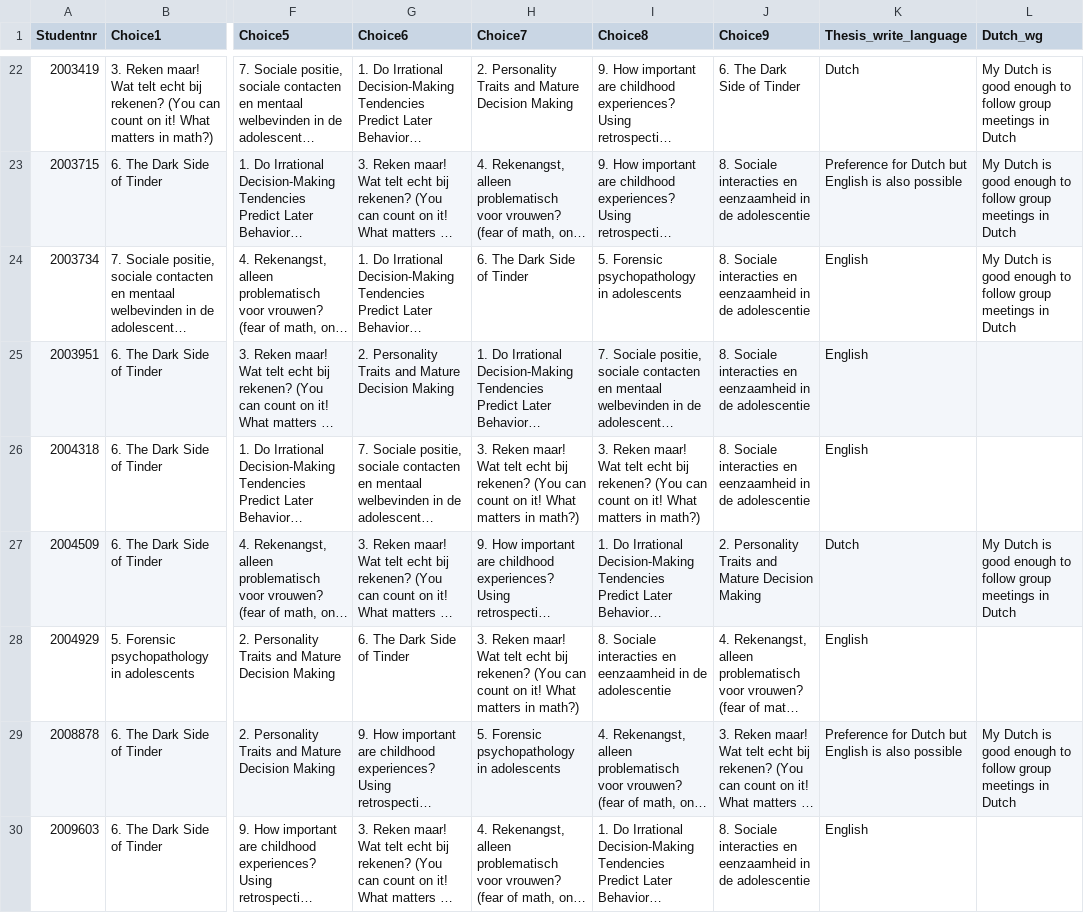
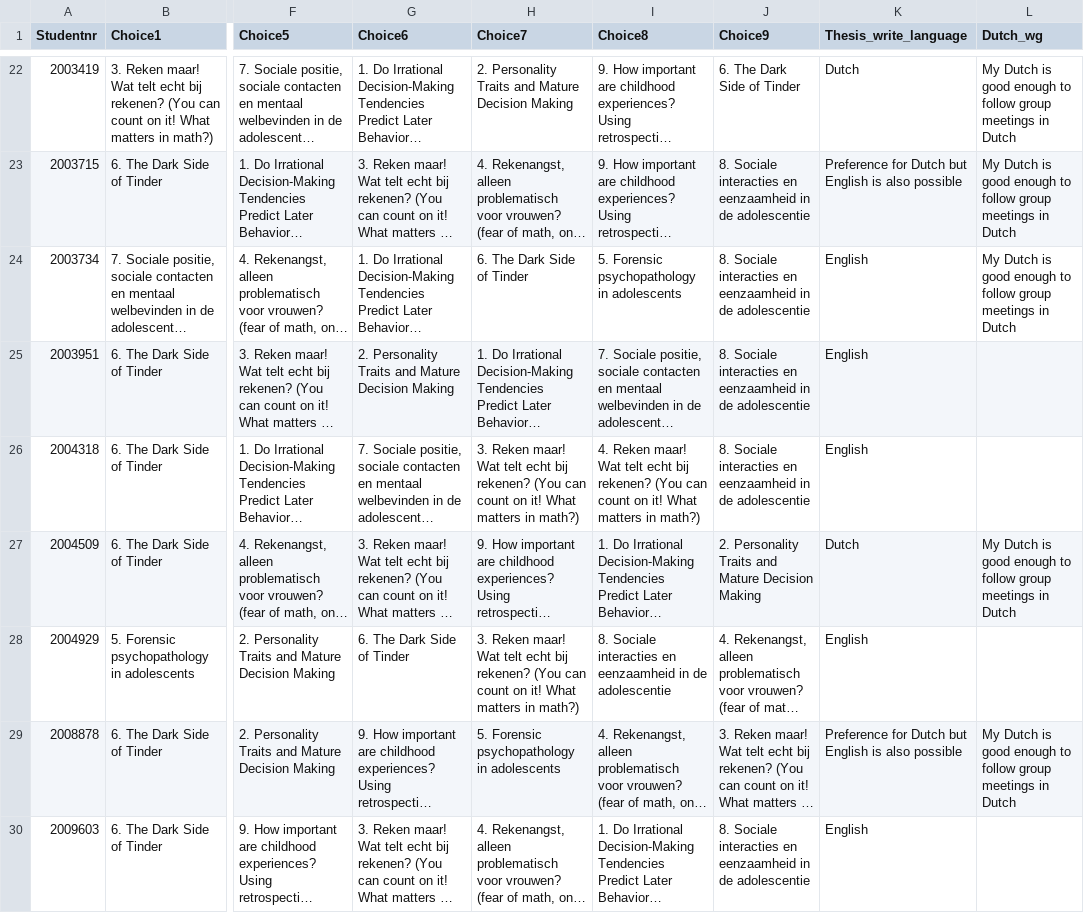
Before and after one commit to MrOoijer/hungaR, a CSV file: data_2019_09_02/preferences.csv, drawn as a sheet; only a part is shown, gaps mark what is left out; long unchanged cells end in …; the diff covers the shown part only; the diff names each change by its address in the sheet, - before the commit and + after, or states it on an @@ line.

```diff
--- a/data_2019_09_02/preferences.csv
+++ b/data_2019_09_02/preferences.csv
-I26 (Choice8): 3. Reken maar!…
+I26 (Choice8): 4. Reken maar!…
```
Also changed, not shown: 1 edited cell elsewhere in this file, 1 other file.
